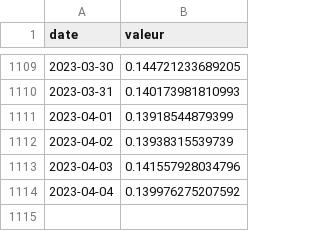
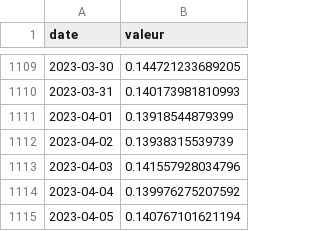
Before and after one commit to vaxelben/covid-19-data-france, a CSV file: data/france-spf-TO.csv, drawn as a sheet; only a part is shown, gaps mark what is left out.

```diff
--- a/data/france-spf-TO.csv
+++ b/data/france-spf-TO.csv
@@ -1114 +1114,2 @@ date,valeur
 2023-04-04,0.139976275207592
+2023-04-05,0.140767101621194
```
Also changed, not shown: data/france-spf-tx_incid.csv, data/france-spf-tx_pos.csv, 5 other files.
